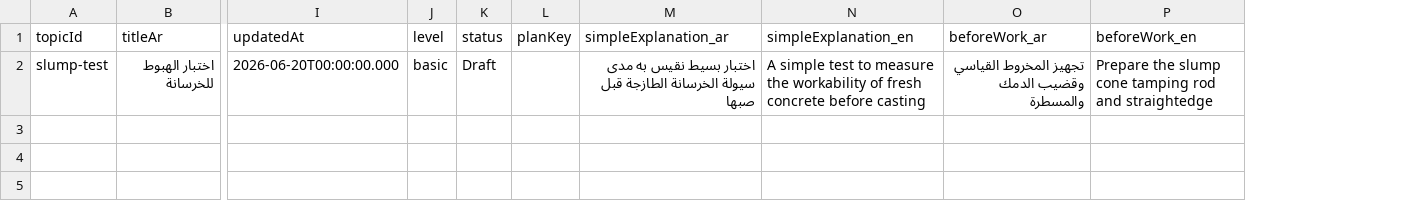
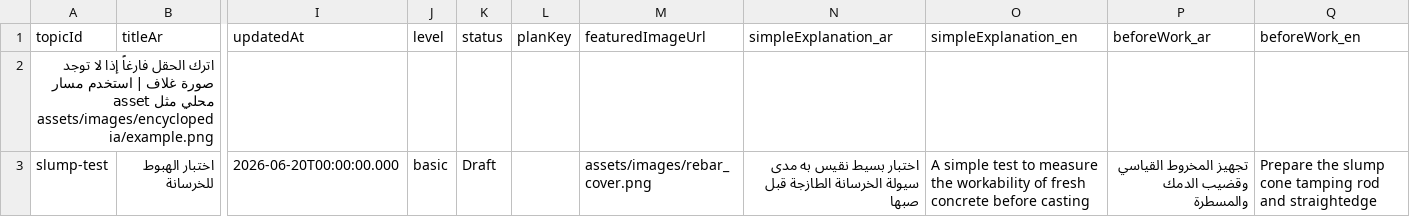
Before and after one commit to issaosama/Civilpedia, a CSV file: docs/content_template/topics_template.csv, drawn as a sheet; only a part is shown, gaps mark what is left out; addresses are those after the commit; rows hold the shown columns only; the diff names each change by its address in the sheet, - before the commit and + after, or states it on an @@ line.

Commit message:
CONTENT-DATA-4A: Add encyclopedia cover image field support

```diff
--- a/docs/content_template/topics_template.csv
+++ b/docs/content_template/topics_template.csv
+column M (featuredImageUrl), row 3: assets/images/rebar_cover.png
+row 2: اترك الحقل فارغاً إذا لا توجد صورة غلاف | استخدم مسار asset محلي مثل assets/images/encyclopedia/example.png
```
Also changed, not shown: 4 other files.
